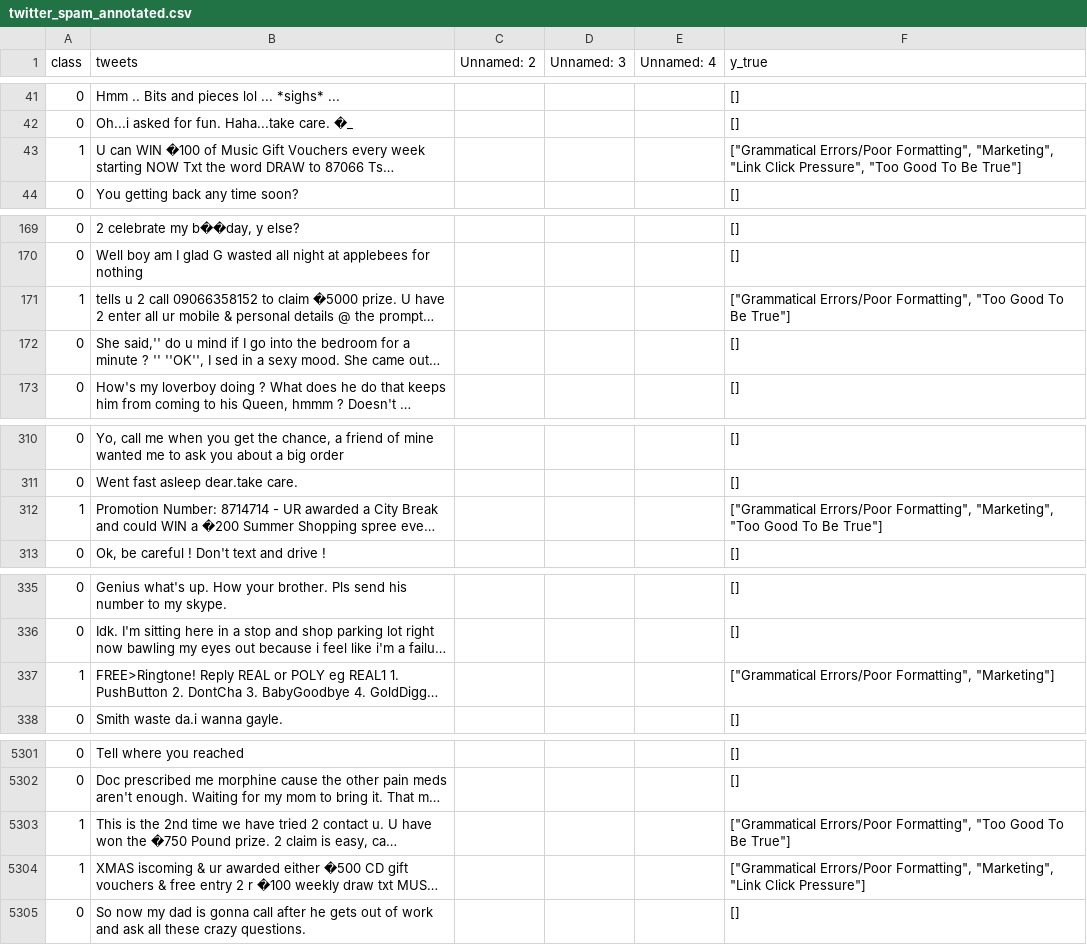
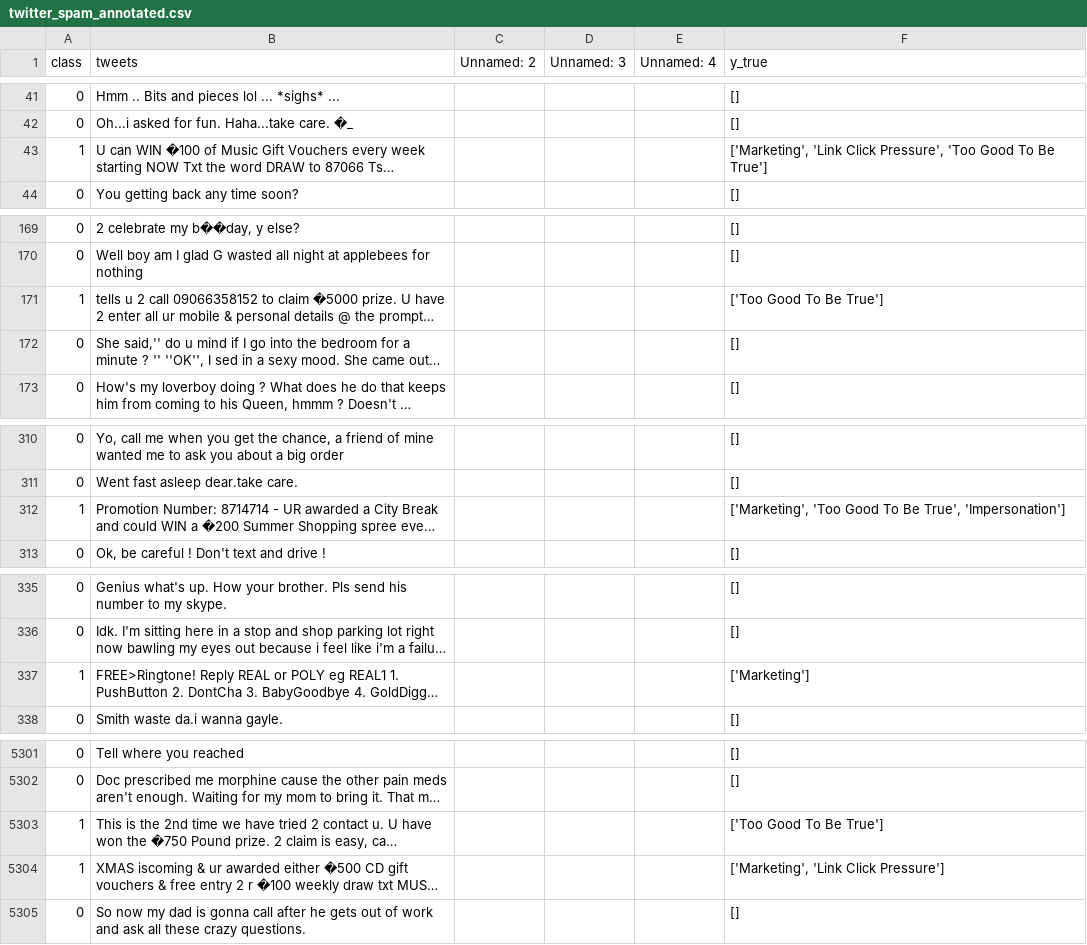
Before and after one commit to terry-brett/MsgVerify, a CSV file: python/datasets/phishing_messages_datasets/annotated with reasoning labels/v2/twitter_spam_annotated.csv, drawn as a sheet; only a part is shown, gaps mark what is left out; long unchanged cells end in …; the diff covers the shown part only; the diff names each change by its address in the sheet, - before the commit and + after, or states it on an @@ line.

```diff
--- a/python/datasets/phishing_messages_datasets/annotated with reasoning labels/v2/twitter_spam_annotated.csv
+++ b/python/datasets/phishing_messages_datasets/annotated with reasoning labels/v2/twitter_spam_annotated.csv
-F43 (y_true): ["Grammatical Errors/Poor Formatting", "Marketing", "Link Click Pressure", "Too Good To Be True"]
+F43 (y_true): ['Marketing', 'Link Click Pressure', 'Too Good To Be True']
-F171 (y_true): ["Grammatical Errors/Poor Formatting", "Too Good To Be True"]
+F171 (y_true): ['Too Good To Be True']
-F312 (y_true): ["Grammatical Errors/Poor Formatting", "Marketing", "Too Good To Be True"]
+F312 (y_true): ['Marketing', 'Too Good To Be True', 'Impersonation']
-F337 (y_true): ["Grammatical Errors/Poor Formatting", "Marketing"]
+F337 (y_true): ['Marketing']
-F5303 (y_true): ["Grammatical Errors/Poor Formatting", "Too Good To Be True"]
+F5303 (y_true): ['Too Good To Be True']
-F5304 (y_true): ["Grammatical Errors/Poor Formatting", "Marketing", "Link Click Pressure"]
+F5304 (y_true): ['Marketing', 'Link Click Pressure']
```
Also changed, not shown: 143 edited cells elsewhere in this file, 1 other file.
